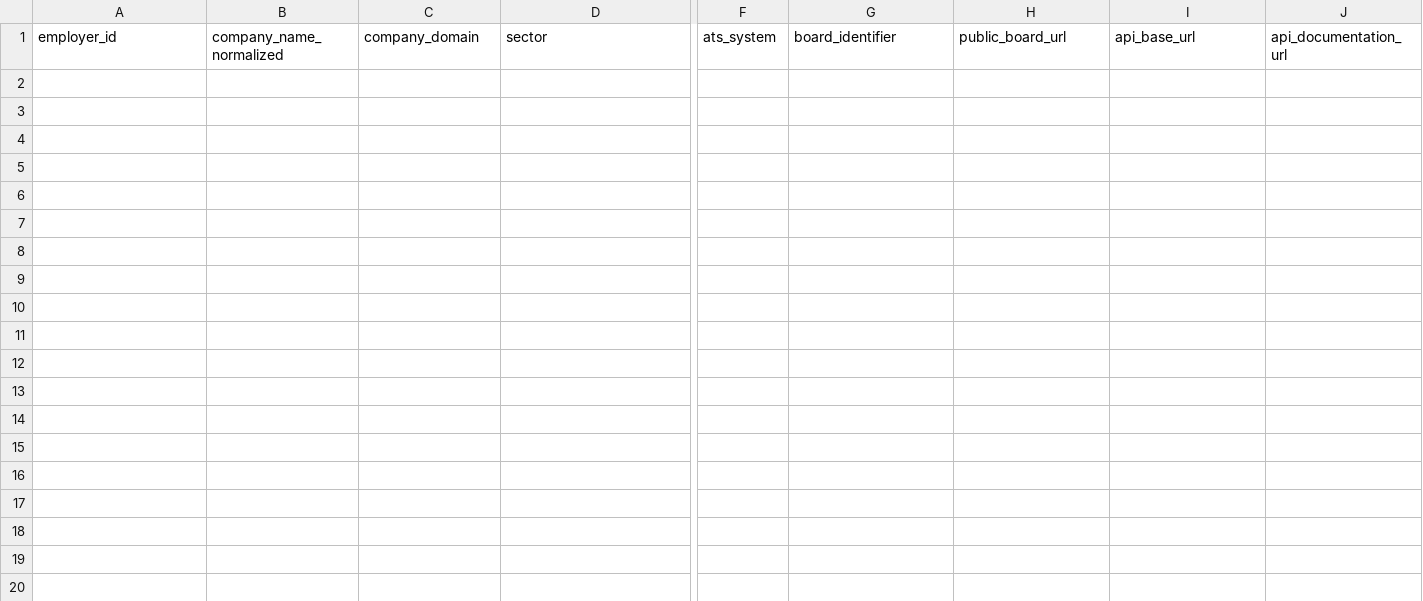
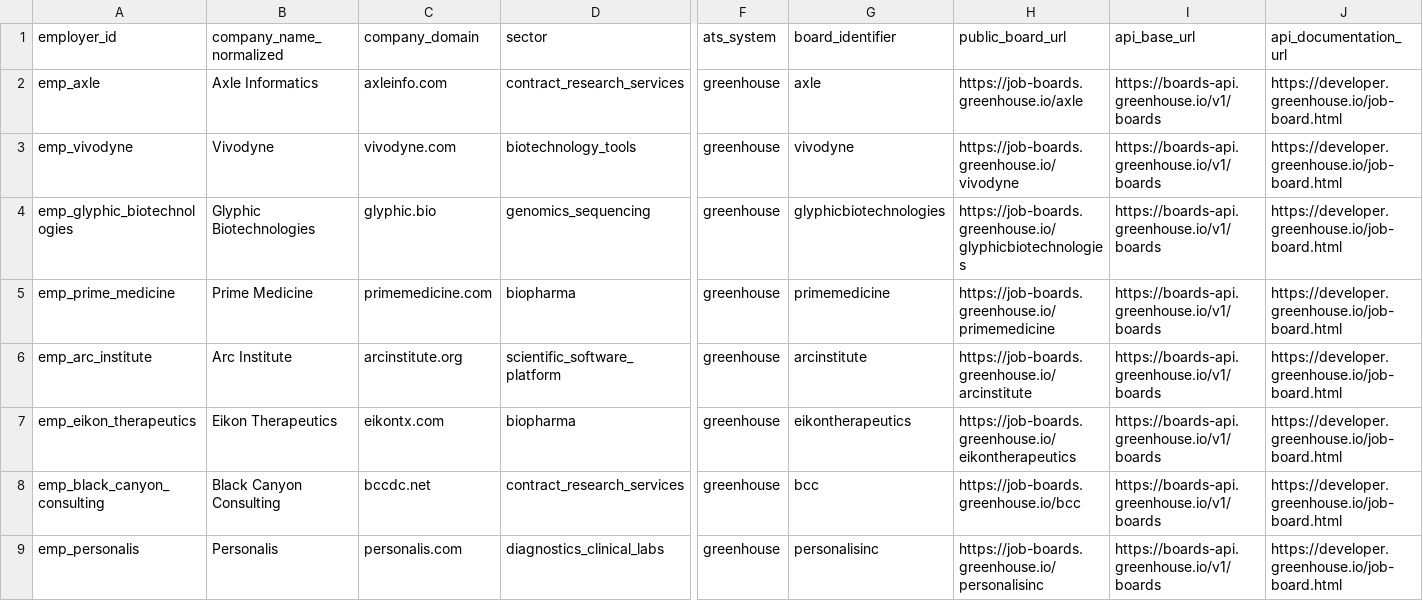
Before and after one commit to cjgunase/bioinformatics-job-market-analysis, a CSV file: config/employers.csv, drawn as a sheet; only a part is shown, gaps mark what is left out; rows hold the shown columns only; the diff names each change by its address in the sheet, - before the commit and + after, or states it on an @@ line.

Commit message:
M32: add first verified employer registry increment

```diff
--- a/config/employers.csv
+++ b/config/employers.csv
+row 2: emp_axle | Axle Informatics | axleinfo.com | contract_research_services | greenhouse | axle | https://job-boards.greenhouse.io/axle | https://boards-api.greenhouse.io/v1/boards | https://developer.greenhouse.io/job-board.html
+row 3: emp_vivodyne | Vivodyne | vivodyne.com | biotechnology_tools | greenhouse | vivodyne | https://job-boards.greenhouse.io/vivodyne | https://boards-api.greenhouse.io/v1/boards | https://developer.greenhouse.io/job-board.html
+row 4: emp_glyphic_biotechnologies | Glyphic Biotechnologies | glyphic.bio | genomics_sequencing | greenhouse | glyphicbiotechnologies | https://job-boards.greenhouse.io/glyphicbiotechnologies | https://boards-api.greenhouse.io/v1/boards | https://developer.greenhouse.io/job-board.html
+row 5: emp_prime_medicine | Prime Medicine | primemedicine.com | biopharma | greenhouse | primemedicine | https://job-boards.greenhouse.io/primemedicine | https://boards-api.greenhouse.io/v1/boards | https://developer.greenhouse.io/job-board.html
+row 6: emp_arc_institute | Arc Institute | arcinstitute.org | scientific_software_platform | greenhouse | arcinstitute | https://job-boards.greenhouse.io/arcinstitute | https://boards-api.greenhouse.io/v1/boards | https://developer.greenhouse.io/job-board.html
+row 7: emp_eikon_therapeutics | Eikon Therapeutics | eikontx.com | biopharma | greenhouse | eikontherapeutics | https://job-boards.greenhouse.io/eikontherapeutics | https://boards-api.greenhouse.io/v1/boards | https://developer.greenhouse.io/job-board.html
+row 8: emp_black_canyon_consulting | Black Canyon Consulting | bccdc.net | contract_research_services | greenhouse | bcc | https://job-boards.greenhouse.io/bcc | https://boards-api.greenhouse.io/v1/boards | https://developer.greenhouse.io/job-board.html
+row 9: emp_personalis | Personalis | personalis.com | diagnostics_clinical_labs | greenhouse | personalisinc | https://job-boards.greenhouse.io/personalisinc | https://boards-api.greenhouse.io/v1/boards | https://developer.greenhouse.io/job-board.html
```
Also changed, not shown: 1 other file.
